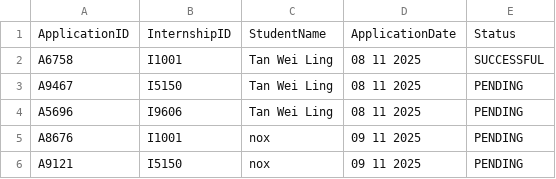
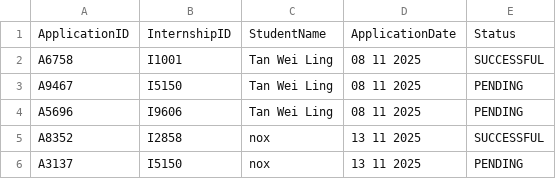
Before and after one commit to LeoTan123/NTU-CT2003-Assignment, a CSV file: InternshipSystem/src/internship_applications_list.csv, drawn as a sheet.

```diff
--- a/InternshipSystem/src/internship_applications_list.csv
+++ b/InternshipSystem/src/internship_applications_list.csv
@@ -4,3 +4,3 @@ A9467,I5150,Tan Wei Ling,08 11 2025,PENDING
 A5696,I9606,Tan Wei Ling,08 11 2025,PENDING
-A8676,I1001,nox,09 11 2025,PENDING
-A9121,I5150,nox,09 11 2025,PENDING
+A8352,I2858,nox,13 11 2025,SUCCESSFUL
+A3137,I5150,nox,13 11 2025,PENDING
```
Also changed, not shown: InternshipSystem/src/sample_company_representative_list.csv, InternshipSystem/src/sample_internship_list.csv, 4 other files.
